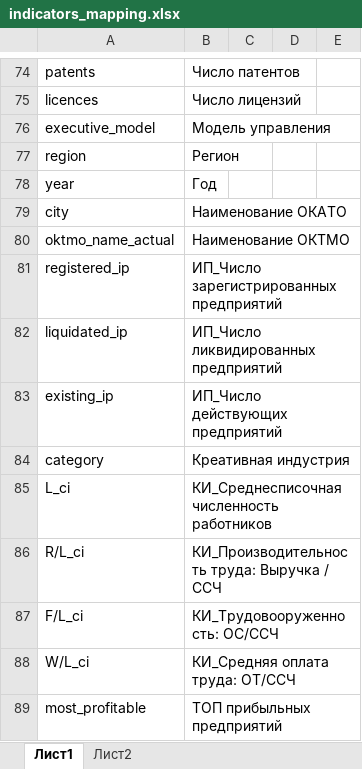
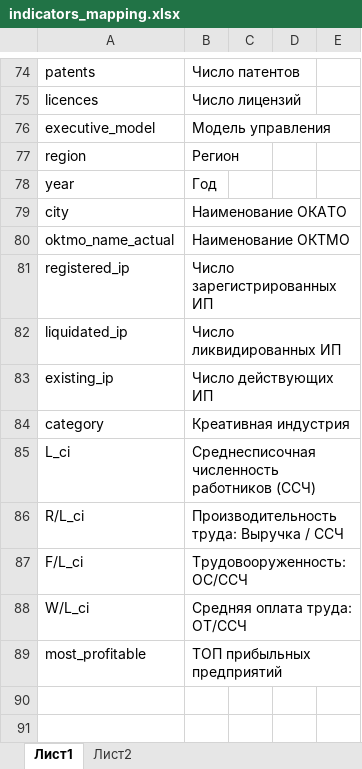
Before and after one commit to cities-analysis/map-dv-creative-industries, an Excel workbook: data/indicators_mapping.xlsx, sheet Лист1, drawn as a sheet; only a part is shown, gaps mark what is left out; values as stored, in another font and other column widths than the file's, no borders; the diff names each change by its address in the sheet, - before the commit and + after, or states it on an @@ line.

```diff
--- a/data/indicators_mapping.xlsx (sheet Лист1)
+++ b/data/indicators_mapping.xlsx (sheet Лист1)
-B81: ИП_Число зарегистрированных предприятий
+B81: Число зарегистрированных ИП
-B82: ИП_Число ликвидированных предприятий
+B82: Число ликвидированных ИП
-B83: ИП_Число действующих предприятий
+B83: Число действующих ИП
-B85: КИ_Среднесписочная численность работников
+B85: Среднесписочная численность работников (ССЧ)
-B86: КИ_Производительность труда: Выручка / ССЧ
+B86: Производительность труда: Выручка / ССЧ
-B87: КИ_Трудовооруженность: ОС/ССЧ
+B87: Трудовооруженность: ОС/ССЧ
-B88: КИ_Средняя оплата труда: ОТ/ССЧ
+B88: Средняя оплата труда: ОТ/ССЧ
```
Also changed, not shown: 3 other files.
